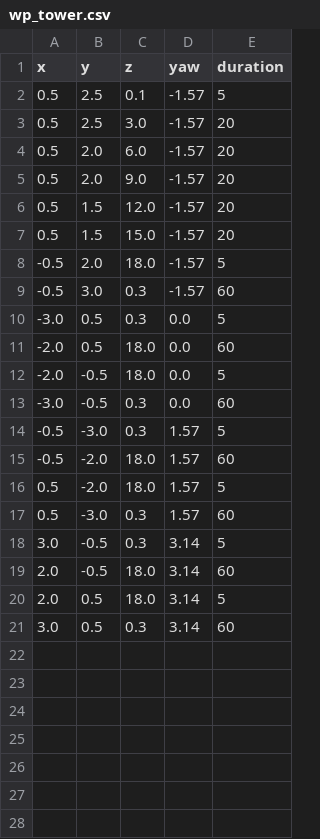
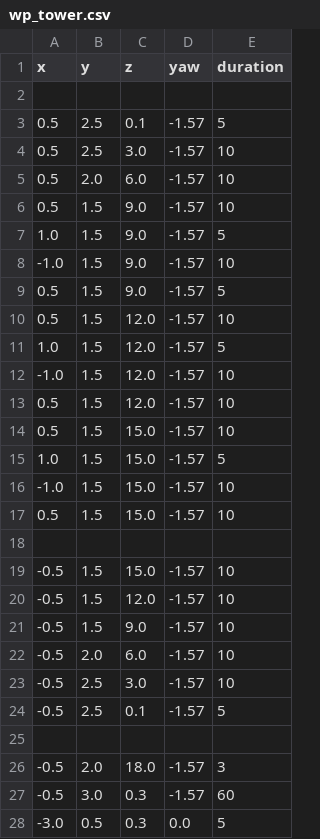
Before and after one commit to DJacquemont/pointcloud_segmentation, a CSV file: config_auto_pilot/wp_tower.csv, drawn as a sheet; only a part is shown; the shorter side is filled out with more unchanged rows.

```diff
--- a/config_auto_pilot/wp_tower.csv
+++ b/config_auto_pilot/wp_tower.csv
@@ -1,9 +1,27 @@
 x,y,z,yaw,duration
+
 0.5, 2.5, 0.1, -1.57, 5
-0.5, 2.5, 3.0, -1.57, 20
-0.5, 2.0, 6.0, -1.57, 20
-0.5, 2.0, 9.0, -1.57, 20
-0.5, 1.5, 12.0, -1.57, 20
-0.5, 1.5, 15.0, -1.57, 20
--0.5, 2.0, 18.0, -1.57, 5
+0.5, 2.5, 3.0, -1.57, 10
+0.5, 2.0, 6.0, -1.57, 10
+0.5, 1.5, 9.0, -1.57, 10
+1.0, 1.5, 9.0, -1.57, 5
+-1.0, 1.5, 9.0, -1.57, 10
+0.5, 1.5, 9.0, -1.57, 5
+0.5, 1.5, 12.0, -1.57, 10
+1.0, 1.5, 12.0, -1.57, 5
+-1.0, 1.5, 12.0, -1.57, 10
+0.5, 1.5, 12.0, -1.57, 10
+0.5, 1.5, 15.0, -1.57, 10
+1.0, 1.5, 15.0, -1.57, 5
+-1.0, 1.5, 15.0, -1.57, 10
+0.5, 1.5, 15.0, -1.57, 10
+
+-0.5, 1.5, 15.0, -1.57, 10
+-0.5, 1.5, 12.0, -1.57, 10
+-0.5, 1.5, 9.0, -1.57, 10
+-0.5, 2.0, 6.0, -1.57, 10
+-0.5, 2.5, 3.0, -1.57, 10
+-0.5, 2.5, 0.1, -1.57, 5
+
+-0.5, 2.0, 18.0, -1.57, 3
 -0.5, 3.0, 0.3, -1.57, 60
```
Also changed, not shown: 3 other files.
